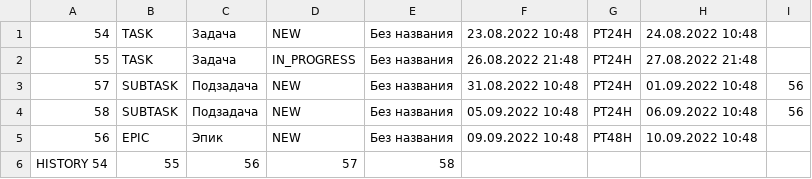
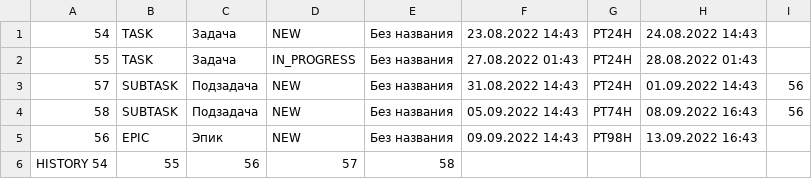
Before and after one commit to NeuralPsy/java-kanban, a CSV file: src/taskmanager/Manager/BackedData/DefaultFileBackedTasksManager.csv, drawn as a sheet.

```diff
--- a/src/taskmanager/Manager/BackedData/DefaultFileBackedTasksManager.csv
+++ b/src/taskmanager/Manager/BackedData/DefaultFileBackedTasksManager.csv
@@ -1,6 +1,6 @@
-54,TASK,Задача,NEW,Без названия,23.08.2022 10:48,PT24H,24.08.2022 10:48,
-55,TASK,Задача,IN_PROGRESS,Без названия,26.08.2022 21:48,PT24H,27.08.2022 21:48,
-57,SUBTASK,Подзадача,NEW,Без названия,31.08.2022 10:48,PT24H,01.09.2022 10:48,56
-58,SUBTASK,Подзадача,NEW,Без названия,05.09.2022 10:48,PT24H,06.09.2022 10:48,56
-56,EPIC,Эпик,NEW,Без названия,09.09.2022 10:48,PT48H,10.09.2022 10:48,
+54,TASK,Задача,NEW,Без названия,23.08.2022 14:43,PT24H,24.08.2022 14:43,
+55,TASK,Задача,IN_PROGRESS,Без названия,27.08.2022 01:43,PT24H,28.08.2022 01:43,
+57,SUBTASK,Подзадача,NEW,Без названия,31.08.2022 14:43,PT24H,01.09.2022 14:43,56
+58,SUBTASK,Подзадача,NEW,Без названия,05.09.2022 14:43,PT74H,08.09.2022 16:43,56
+56,EPIC,Эпик,NEW,Без названия,09.09.2022 14:43,PT98H,13.09.2022 16:43,
 HISTORY 54,55,56,57,58,
```
Also changed, not shown: 8 other files.
